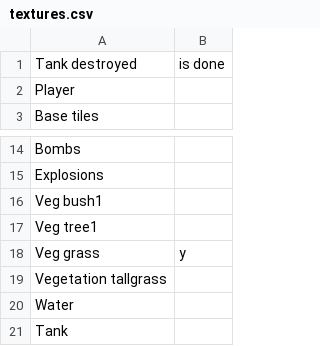
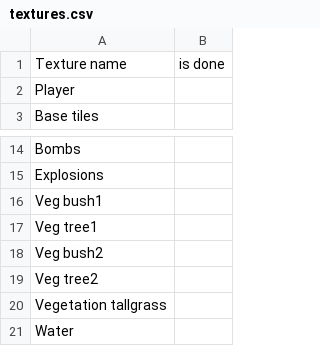
Before and after one commit to mnaray/sturdy-broccoli, a CSV file: knowledge_base/notes/textures.csv, drawn as a sheet; only a part is shown, gaps mark what is left out; the shorter side is filled out with more unchanged rows.

Commit message:
correct typo in the top row

```diff
--- a/knowledge_base/notes/textures.csv
+++ b/knowledge_base/notes/textures.csv
@@ -1,2 +1,2 @@
-Tank destroyed,is done
+Texture name,is done
 Player,
@@ -17,3 +17,4 @@ Veg bush1,
 Veg tree1,
-Veg grass,y
+Veg bush2,
+Veg tree2,
 Vegetation tallgrass,
```
